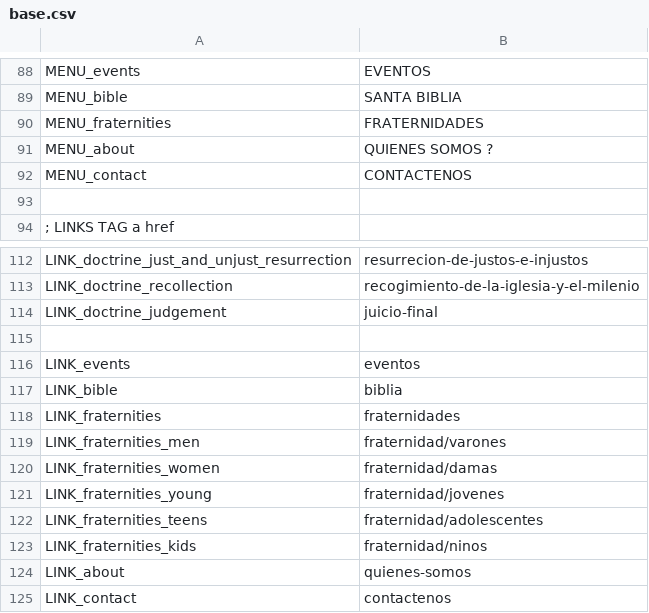
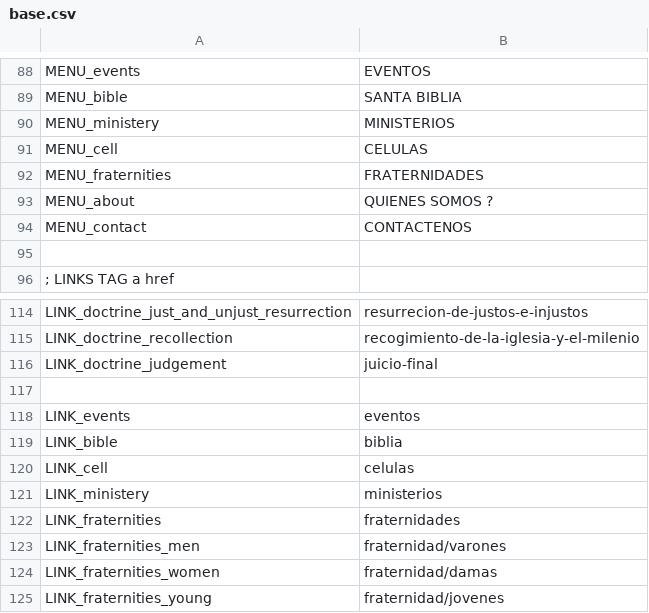
Before and after one commit to arthasmx/Mision, a CSV file: app/locale/es/base.csv, drawn as a sheet; only a part is shown, gaps mark what is left out; the shorter side is filled out with more unchanged rows; the diff names each change by its address in the sheet, - before the commit and + after, or states it on an @@ line.

```diff
--- a/app/locale/es/base.csv
+++ b/app/locale/es/base.csv
+row 90: MENU_ministery | MINISTERIOS
+row 91: MENU_cell | CELULAS
+row 120: LINK_cell | celulas
+row 121: LINK_ministery | ministerios
```
Also changed, not shown: app/locale/es/frontend.csv, 9 other files.
